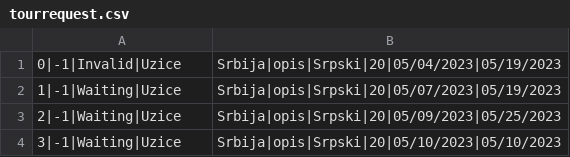
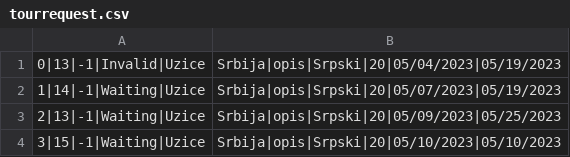
Before and after one commit to jblanusa13/SimsProjekat, a CSV file: ProjectSims/ProjectSims/Resources/Data/tourrequest.csv, drawn as a sheet.

```diff
--- a/ProjectSims/ProjectSims/Resources/Data/tourrequest.csv
+++ b/ProjectSims/ProjectSims/Resources/Data/tourrequest.csv
@@ -1,4 +1,4 @@
-0|-1|Invalid|Uzice,Srbija|opis|Srpski|20|05/04/2023|05/19/2023
-1|-1|Waiting|Uzice,Srbija|opis|Srpski|20|05/07/2023|05/19/2023
-2|-1|Waiting|Uzice,Srbija|opis|Srpski|20|05/09/2023|05/25/2023
-3|-1|Waiting|Uzice,Srbija|opis|Srpski|20|05/10/2023|05/10/2023
+0|13|-1|Invalid|Uzice,Srbija|opis|Srpski|20|05/04/2023|05/19/2023
+1|14|-1|Waiting|Uzice,Srbija|opis|Srpski|20|05/07/2023|05/19/2023
+2|13|-1|Waiting|Uzice,Srbija|opis|Srpski|20|05/09/2023|05/25/2023
+3|15|-1|Waiting|Uzice,Srbija|opis|Srpski|20|05/10/2023|05/10/2023
```
Also changed, not shown: 14 other files.
